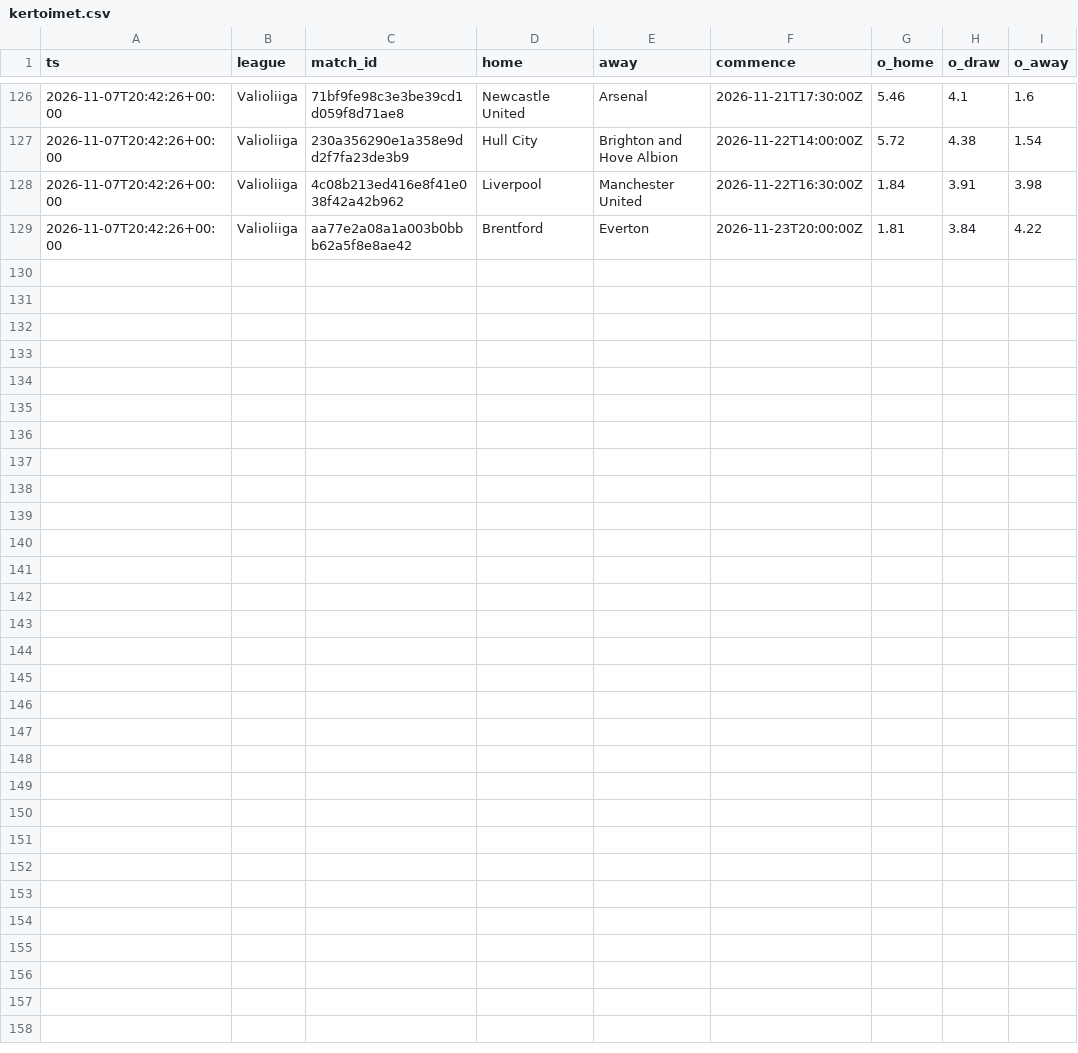
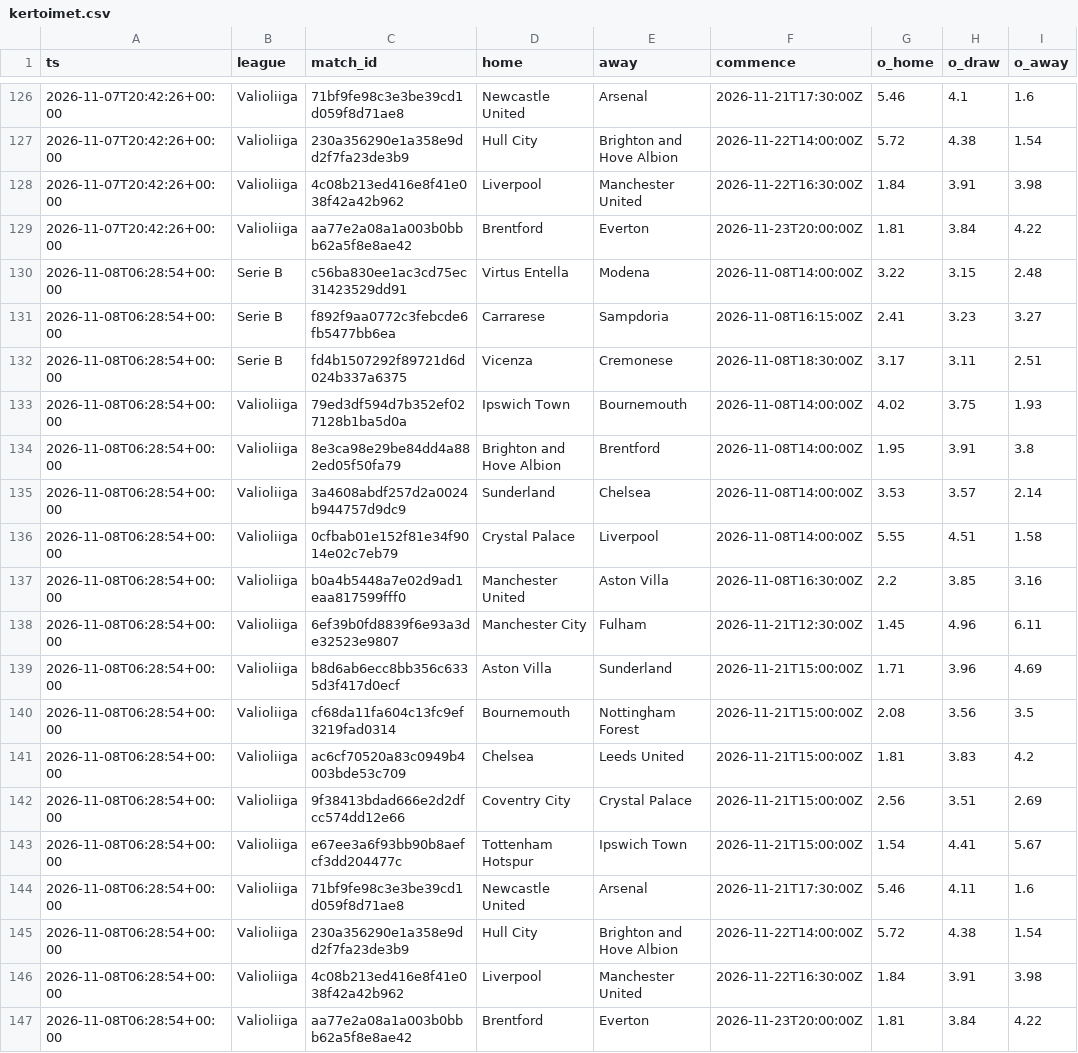
Before and after one commit to heisulivei08/kerroin-data, a CSV file: kertoimet.csv, drawn as a sheet; only a part is shown, gaps mark what is left out; the diff names each change by its address in the sheet, - before the commit and + after, or states it on an @@ line.

Commit message:
Kertoimet 2026-11-08 06:28 UTC

```diff
--- a/kertoimet.csv
+++ b/kertoimet.csv
+row 130: 2026-11-08T06:28:54+00:00 | Serie B | c56ba830ee1ac3cd75ec31423529dd91 | Virtus Entella | Modena | 2026-11-08T14:00:00Z | 3.22 | 3.15 | 2.48
+row 131: 2026-11-08T06:28:54+00:00 | Serie B | f892f9aa0772c3febcde6fb5477bb6ea | Carrarese | Sampdoria | 2026-11-08T16:15:00Z | 2.41 | 3.23 | 3.27
+row 132: 2026-11-08T06:28:54+00:00 | Serie B | fd4b1507292f89721d6d024b337a6375 | Vicenza | Cremonese | 2026-11-08T18:30:00Z | 3.17 | 3.11 | 2.51
+row 133: 2026-11-08T06:28:54+00:00 | Valioliiga | 79ed3df594d7b352ef027128b1ba5d0a | Ipswich Town | Bournemouth | 2026-11-08T14:00:00Z | 4.02 | 3.75 | 1.93
+row 134: 2026-11-08T06:28:54+00:00 | Valioliiga | 8e3ca98e29be84dd4a882ed05f50fa79 | Brighton and Hove Albion | Brentford | 2026-11-08T14:00:00Z | 1.95 | 3.91 | 3.8
+row 135: 2026-11-08T06:28:54+00:00 | Valioliiga | 3a4608abdf257d2a0024b944757d9dc9 | Sunderland | Chelsea | 2026-11-08T14:00:00Z | 3.53 | 3.57 | 2.14
+row 136: 2026-11-08T06:28:54+00:00 | Valioliiga | 0cfbab01e152f81e34f9014e02c7eb79 | Crystal Palace | Liverpool | 2026-11-08T14:00:00Z | 5.55 | 4.51 | 1.58
+row 137: 2026-11-08T06:28:54+00:00 | Valioliiga | b0a4b5448a7e02d9ad1eaa817599fff0 | Manchester United | Aston Villa | 2026-11-08T16:30:00Z | 2.2 | 3.85 | 3.16
+row 138: 2026-11-08T06:28:54+00:00 | Valioliiga | 6ef39b0fd8839f6e93a3de32523e9807 | Manchester City | Fulham | 2026-11-21T12:30:00Z | 1.45 | 4.96 | 6.11
+row 139: 2026-11-08T06:28:54+00:00 | Valioliiga | b8d6ab6ecc8bb356c6335d3f417d0ecf | Aston Villa | Sunderland | 2026-11-21T15:00:00Z | 1.71 | 3.96 | 4.69
+row 140: 2026-11-08T06:28:54+00:00 | Valioliiga | cf68da11fa604c13fc9ef3219fad0314 | Bournemouth | Nottingham Forest | 2026-11-21T15:00:00Z | 2.08 | 3.56 | 3.5
+row 141: 2026-11-08T06:28:54+00:00 | Valioliiga | ac6cf70520a83c0949b4003bde53c709 | Chelsea | Leeds United | 2026-11-21T15:00:00Z | 1.81 | 3.83 | 4.2
+row 142: 2026-11-08T06:28:54+00:00 | Valioliiga | 9f38413bdad666e2d2dfcc574dd12e66 | Coventry City | Crystal Palace | 2026-11-21T15:00:00Z | 2.56 | 3.51 | 2.69
+row 143: 2026-11-08T06:28:54+00:00 | Valioliiga | e67ee3a6f93bb90b8aefcf3dd204477c | Tottenham Hotspur | Ipswich Town | 2026-11-21T15:00:00Z | 1.54 | 4.41 | 5.67
+row 144: 2026-11-08T06:28:54+00:00 | Valioliiga | 71bf9fe98c3e3be39cd1d059f8d71ae8 | Newcastle United | Arsenal | 2026-11-21T17:30:00Z | 5.46 | 4.11 | 1.6
+row 145: 2026-11-08T06:28:54+00:00 | Valioliiga | 230a356290e1a358e9dd2f7fa23de3b9 | Hull City | Brighton and Hove Albion | 2026-11-22T14:00:00Z | 5.72 | 4.38 | 1.54
+row 146: 2026-11-08T06:28:54+00:00 | Valioliiga | 4c08b213ed416e8f41e038f42a42b962 | Liverpool | Manchester United | 2026-11-22T16:30:00Z | 1.84 | 3.91 | 3.98
+row 147: 2026-11-08T06:28:54+00:00 | Valioliiga | aa77e2a08a1a003b0bbb62a5f8e8ae42 | Brentford | Everton | 2026-11-23T20:00:00Z | 1.81 | 3.84 | 4.22
```
Also changed, not shown: haut_loki.csv.
